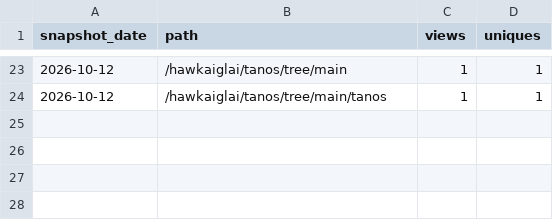
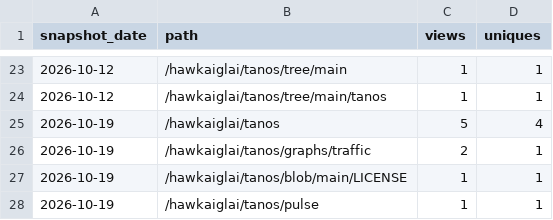
Before and after one commit to hawkaiglai/tanos, a CSV file: paths.csv, drawn as a sheet; only a part is shown, gaps mark what is left out; the diff names each change by its address in the sheet, - before the commit and + after, or states it on an @@ line.

```diff
--- a/paths.csv
+++ b/paths.csv
+row 25: 2026-10-19 | /hawkaiglai/tanos | 5 | 4
+row 26: 2026-10-19 | /hawkaiglai/tanos/graphs/traffic | 2 | 1
+row 27: 2026-10-19 | /hawkaiglai/tanos/blob/main/LICENSE | 1 | 1
+row 28: 2026-10-19 | /hawkaiglai/tanos/pulse | 1 | 1
```
Also changed, not shown: traffic.csv, 1 other file.
